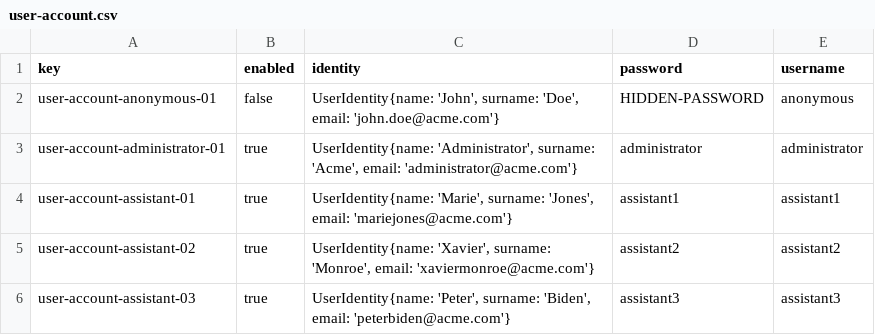
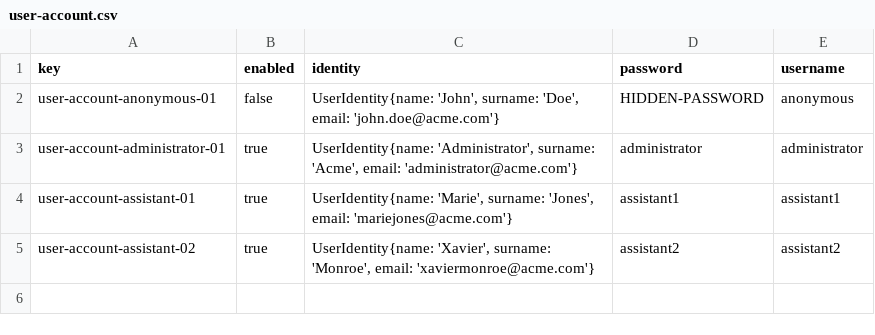
Before and after one commit to C10401-DP2/Acme-L3, a CSV file: src/main/webapp/WEB-INF/resources/initial-data/user-account.csv, drawn as a sheet; the diff names each change by its address in the sheet, - before the commit and + after, or states it on an @@ line.

```diff
--- a/src/main/webapp/WEB-INF/resources/initial-data/user-account.csv
+++ b/src/main/webapp/WEB-INF/resources/initial-data/user-account.csv
-row 6: user-account-assistant-03 | true | UserIdentity{name: 'Peter', surname: 'Biden', email: 'peterbiden@acme.com'} | assistant3 | assistant3
```
Also changed, not shown: src/main/webapp/WEB-INF/resources/sample-data/assistant.csv, src/main/webapp/WEB-INF/resources/sample-data/tutorial.csv, 3 other files.
